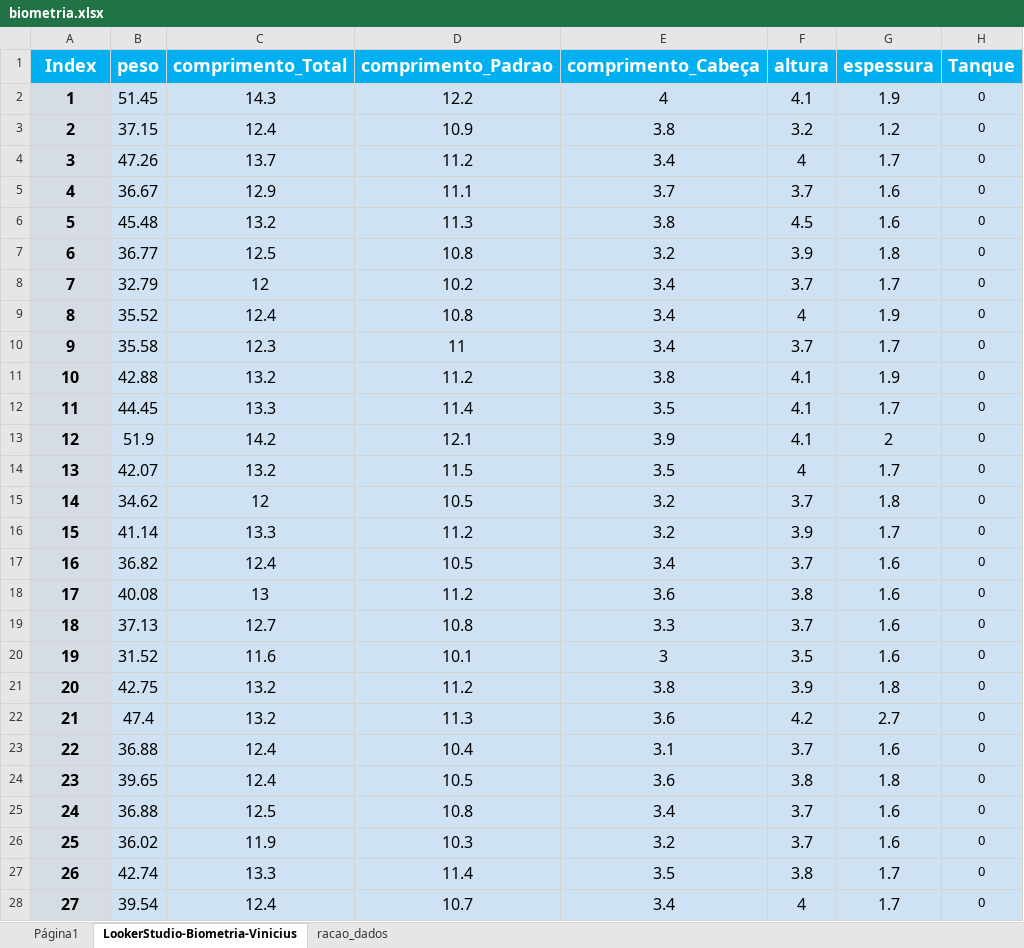
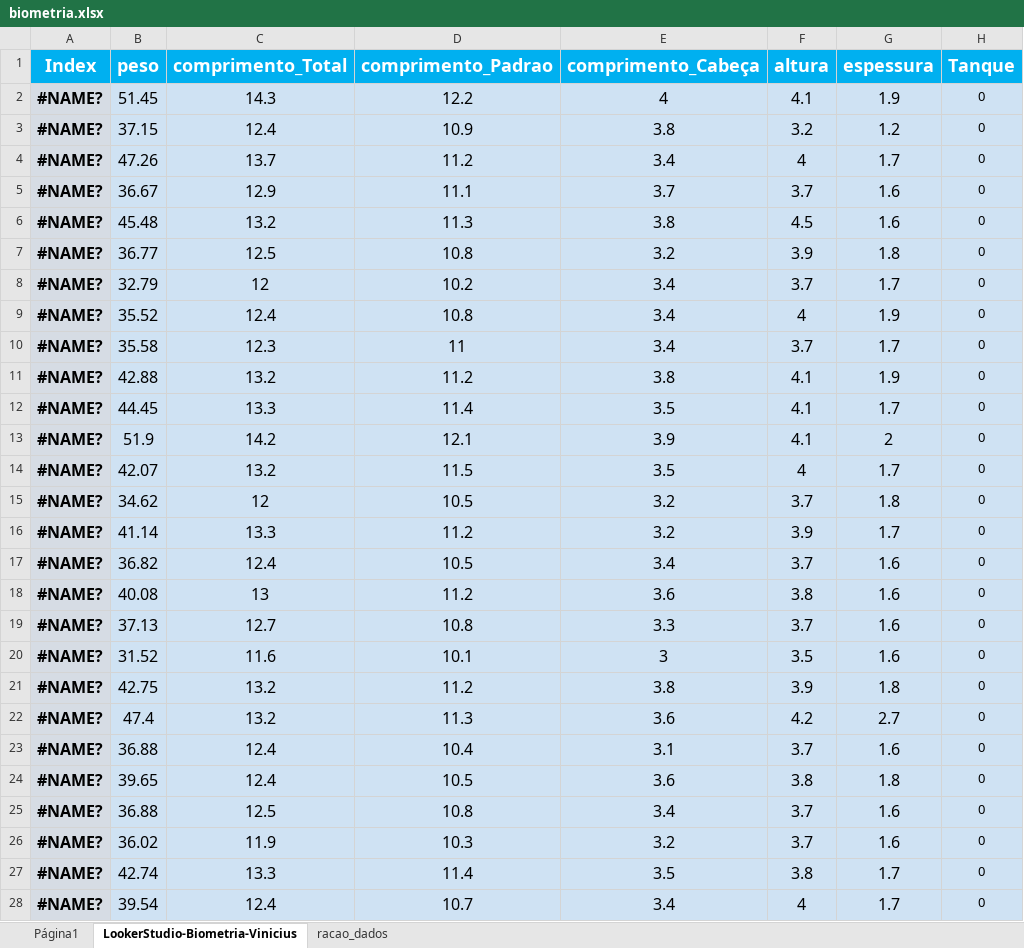
Before and after one commit to crisGriebler/IRD, an Excel workbook: fish/weight_pred/biometria.xlsx, sheet LookerStudio-Biometria-Vinicius, drawn as a sheet; only a part is shown; values as stored, in another font and other column widths than the file's, no borders; charts and pictures not drawn; the diff covers the shown part only; the diff names each change by its address in the sheet, - before the commit and + after, or states it on an @@ line.

Commit message:
weight_pred

```diff
--- a/fish/weight_pred/biometria.xlsx (sheet LookerStudio-Biometria-Vinicius)
+++ b/fish/weight_pred/biometria.xlsx (sheet LookerStudio-Biometria-Vinicius)
-A2 (Index): 1
+A2 (Index): #NAME?
-A3 (Index): 2
+A3 (Index): #NAME?
-A4 (Index): 3
+A4 (Index): #NAME?
-A5 (Index): 4
+A5 (Index): #NAME?
-A6 (Index): 5
+A6 (Index): #NAME?
-A7 (Index): 6
+A7 (Index): #NAME?
-A8 (Index): 7
+A8 (Index): #NAME?
-A9 (Index): 8
+A9 (Index): #NAME?
-A10 (Index): 9
+A10 (Index): #NAME?
-A11 (Index): 10
+A11 (Index): #NAME?
-A12 (Index): 11
+A12 (Index): #NAME?
-A13 (Index): 12
+A13 (Index): #NAME?
-A14 (Index): 13
+A14 (Index): #NAME?
-A15 (Index): 14
+A15 (Index): #NAME?
-A16 (Index): 15
+A16 (Index): #NAME?
-A17 (Index): 16
+A17 (Index): #NAME?
-A18 (Index): 17
+A18 (Index): #NAME?
-A19 (Index): 18
+A19 (Index): #NAME?
-A20 (Index): 19
+A20 (Index): #NAME?
-A21 (Index): 20
+A21 (Index): #NAME?
-A22 (Index): 21
+A22 (Index): #NAME?
-A23 (Index): 22
+A23 (Index): #NAME?
-A24 (Index): 23
+A24 (Index): #NAME?
-A25 (Index): 24
+A25 (Index): #NAME?
-A26 (Index): 25
+A26 (Index): #NAME?
-A27 (Index): 26
+A27 (Index): #NAME?
-A28 (Index): 27
+A28 (Index): #NAME?
```
Also changed, not shown: 333 edited cells elsewhere in this sheet, sheet Página1, charts or pictures, 1 other file.
